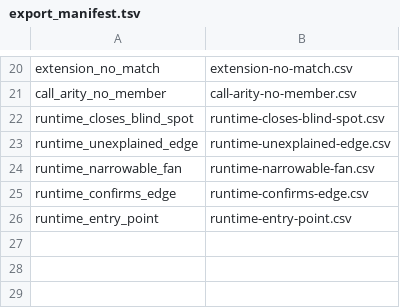
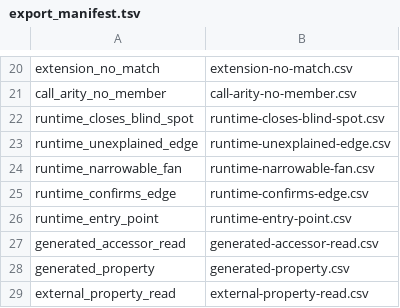
Before and after one commit to AxiomCodeAI/axiomcodegraph, a TSV file: graph/csharp/souffle/export_manifest.tsv, drawn as a sheet; only a part is shown, gaps mark what is left out.

Commit message:
csharp: a positional record's parameters are its properties
`record struct OrdinalNumberFormatting(bool UsesInvariantDigits, ...)` declares two
properties and no property syntax, so the parser emits the primary constructor and
no cs_property rows. Member lookup then answered "no such member", the read was a
blind spot, and the value had NO TYPE, so every chain through it stopped.

Measured before: 758 in-source property-accessor sites unresolved on one dev
project, the commonest targets being exactly these. 82 record types there, 20 and 10
on two others.

The language guarantees the shape, so synthesising it is sound rather than a
heuristic: each primary-constructor parameter of a RECORD or RECORD_STRUCT is a
public property of that name and type. A primary constructor on a plain CLASS is
excluded, because `class Svc(IDep dep)` captures a parameter rather than publishing
one and `svc.dep` does not compile.

Equals, GetHashCode, ToString and Deconstruct are deliberately not synthesised: none
has a body an author wrote, so an edge into one leads nowhere, and adding six members
to every record would widen every name lookup for no reachability gain.

The read is emitted with a LABEL, `generated:<Type>.get_<Name>`, because there is no
cs_method row to point at and inventing one would be worse. Deconstruction takes the
positional types the same way.

Also in this commit: a property read on an EXTERNAL receiver is labelled
`external:<Type>.get_<Name>`, as an external method call already was. 1,871 of one
project's accessor sites are external reads, and unlabelled they are
indistinguishable from a member the engine failed on.

Accessor sites reached, one dev project: 1,310 of 3,943 to 2,201. Cases still 5 of 5.

```diff
--- a/graph/csharp/souffle/export_manifest.tsv
+++ b/graph/csharp/souffle/export_manifest.tsv
@@ -26 +26,4 @@ runtime_confirms_edge	runtime-confirms-edge.csv
 runtime_entry_point	runtime-entry-point.csv
+generated_accessor_read	generated-accessor-read.csv
+generated_property	generated-property.csv
+external_property_read	external-property-read.csv
```
Also changed, not shown: 5 other files.
